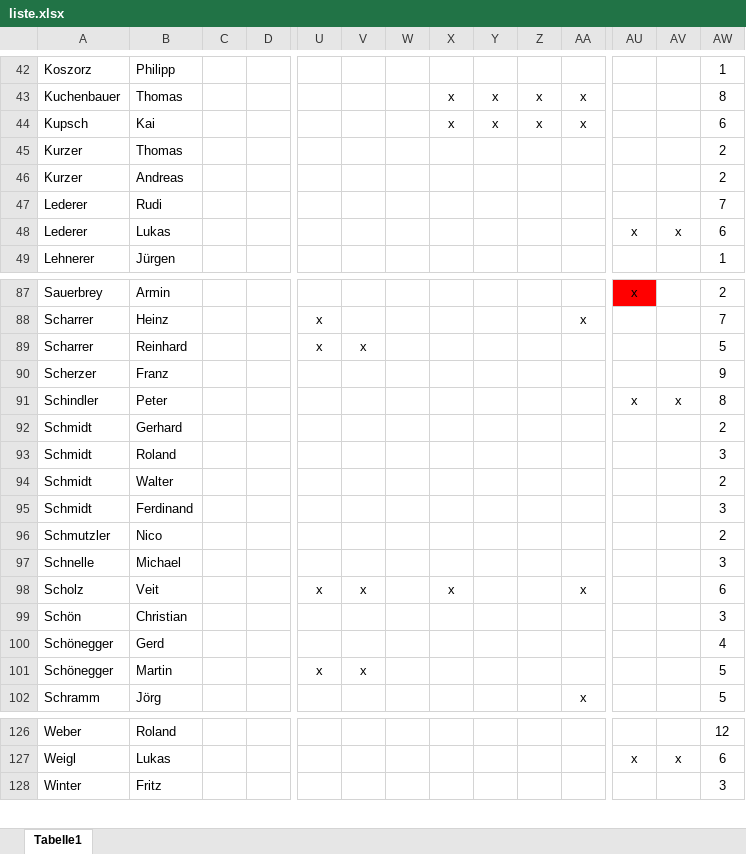
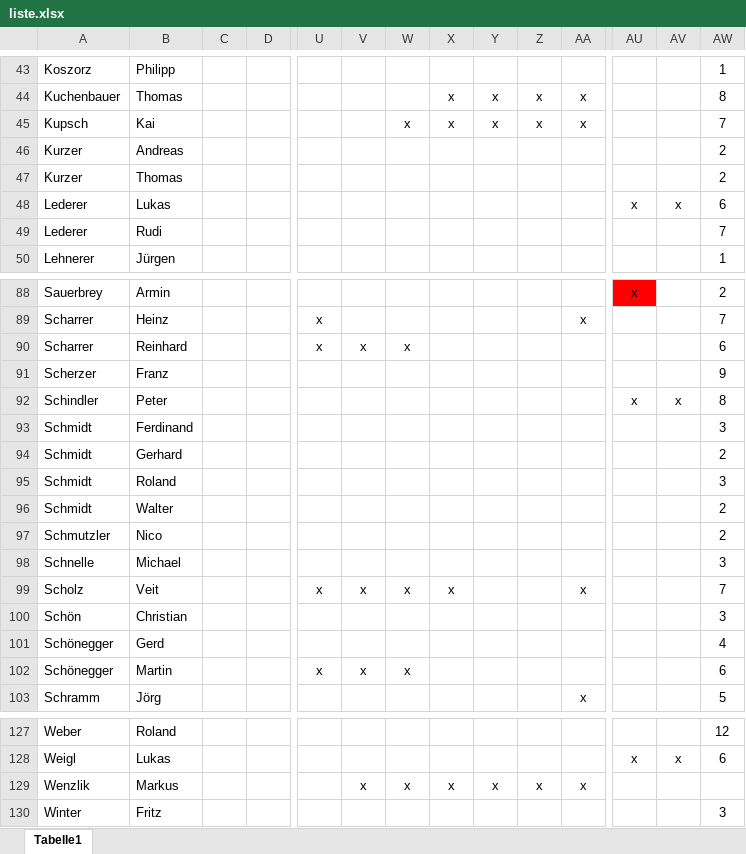
Before and after one commit to kirwastammtischvorra/kirwastammtischvorra.github.io, an Excel workbook: liste/liste.xlsx, sheet Tabelle1, drawn as a sheet; only a part is shown, gaps mark what is left out; values as stored, in another font and other column widths than the file's, no borders; conditional formats not drawn; addresses are those after the commit; rows hold the shown columns only; the diff covers the shown part only; the diff names each change by its address in the sheet, - before the commit and + after, or states it on an @@ line.

```diff
--- a/liste/liste.xlsx (sheet Tabelle1)
+++ b/liste/liste.xlsx (sheet Tabelle1)
-W45: (empty)
+W45: x
-AW45: 6
+AW45: 7
-W90: (empty)
+W90: x
-AW90: 5
+AW90: 6
@@ row 95 moved to row 93: Schmidt @@
-W99: (empty)
+W99: x
-AW99: 6
+AW99: 7
-W102: (empty)
+W102: x
-AW102: 5
+AW102: 6
+row 129: Wenzlik | Markus |  |  |  | x | x | x | x | x | x
```
Also changed, not shown: 1 added row, 3 moved rows, 37 edited cells and cell formats elsewhere in this sheet, formulas that keep their value.
